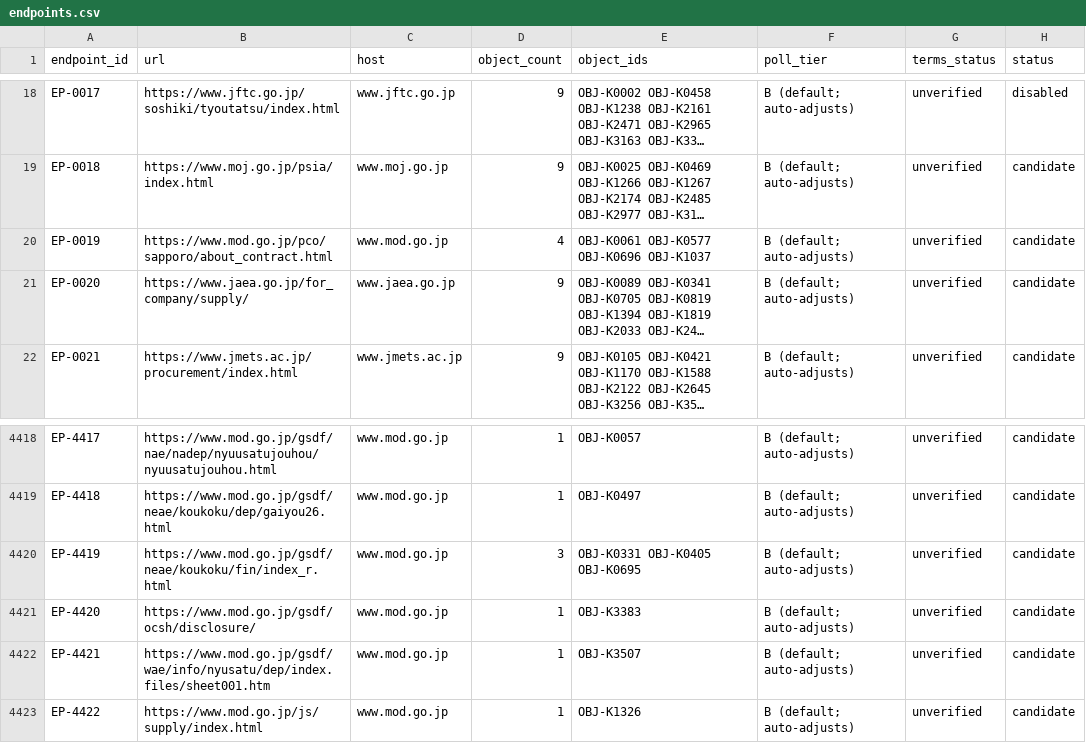
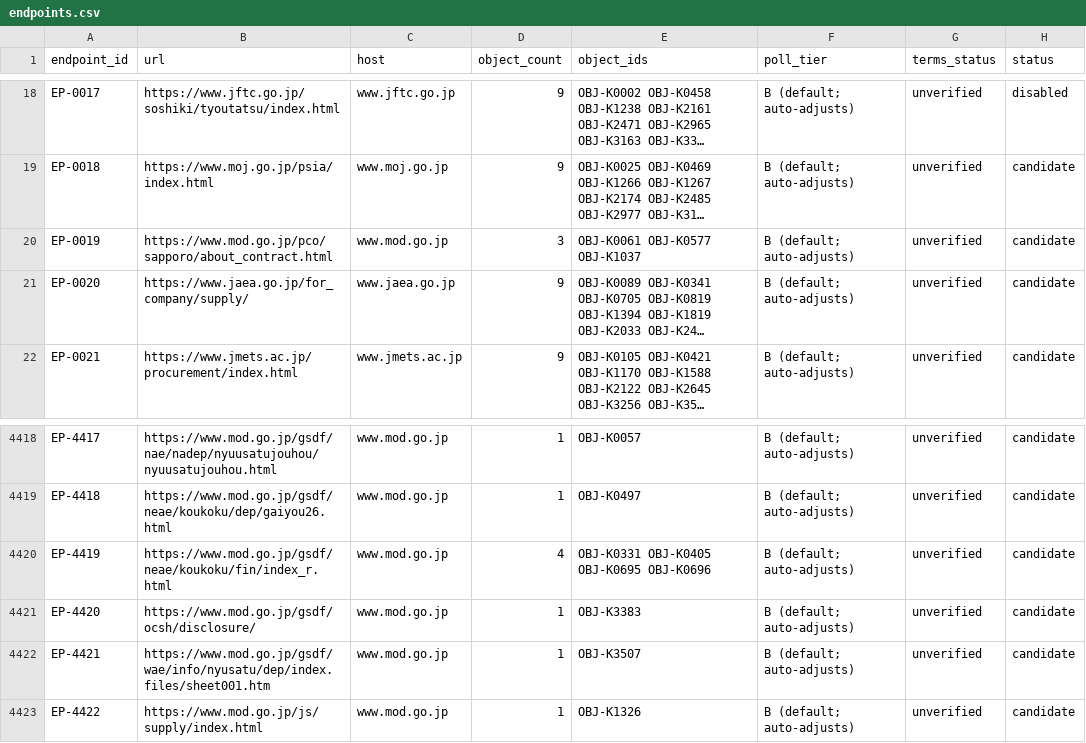
Before and after one commit to sandal5/nst, a CSV file: data/endpoints.csv, drawn as a sheet; only a part is shown, gaps mark what is left out; long unchanged cells end in …; the diff names each change by its address in the sheet, - before the commit and + after, or states it on an @@ line.

Commit message:
fukushima PCO: adopt review proposal per Gordon decision 2026-10-29 (retarget OBJ-K0696 Sapporo page -> GSDF NEAE finance announcement page; EP-0019 members 4->3, EP-4419 members 3->4; master 1 row 1 col, endpoints unchanged in count)

```diff
--- a/data/endpoints.csv
+++ b/data/endpoints.csv
-D20 (object_count): 4
+D20 (object_count): 3
-E20 (object_ids): OBJ-K0061 OBJ-K0577 OBJ-K0696 OBJ-K1037
+E20 (object_ids): OBJ-K0061 OBJ-K0577 OBJ-K1037
-D4420 (object_count): 3
+D4420 (object_count): 4
-E4420 (object_ids): OBJ-K0331 OBJ-K0405 OBJ-K0695
+E4420 (object_ids): OBJ-K0331 OBJ-K0405 OBJ-K0695 OBJ-K0696
```
Also changed, not shown: 1 other file.
